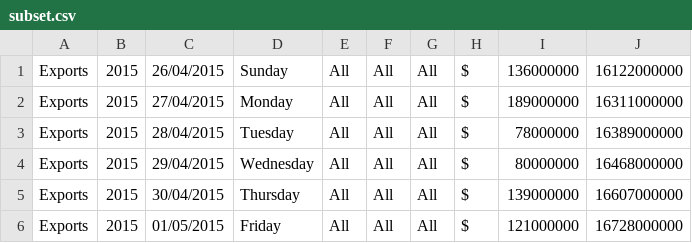
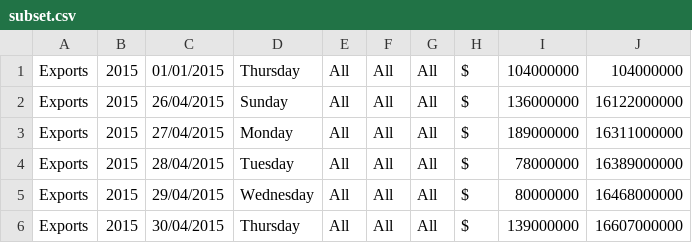
Before and after one commit to TripsJ/JavaSet, a CSV file: subset.csv, drawn as a sheet; only a part is shown; the shorter side is filled out with more unchanged rows; the diff names each change by its address in the sheet, - before the commit and + after, or states it on an @@ line.

```diff
--- a/subset.csv
+++ b/subset.csv
+row 1: Exports | 2015 | 01/01/2015 | Thursday | All | All | All | $ | 104000000 | 104000000
```
Also changed, not shown: 3 other files.
